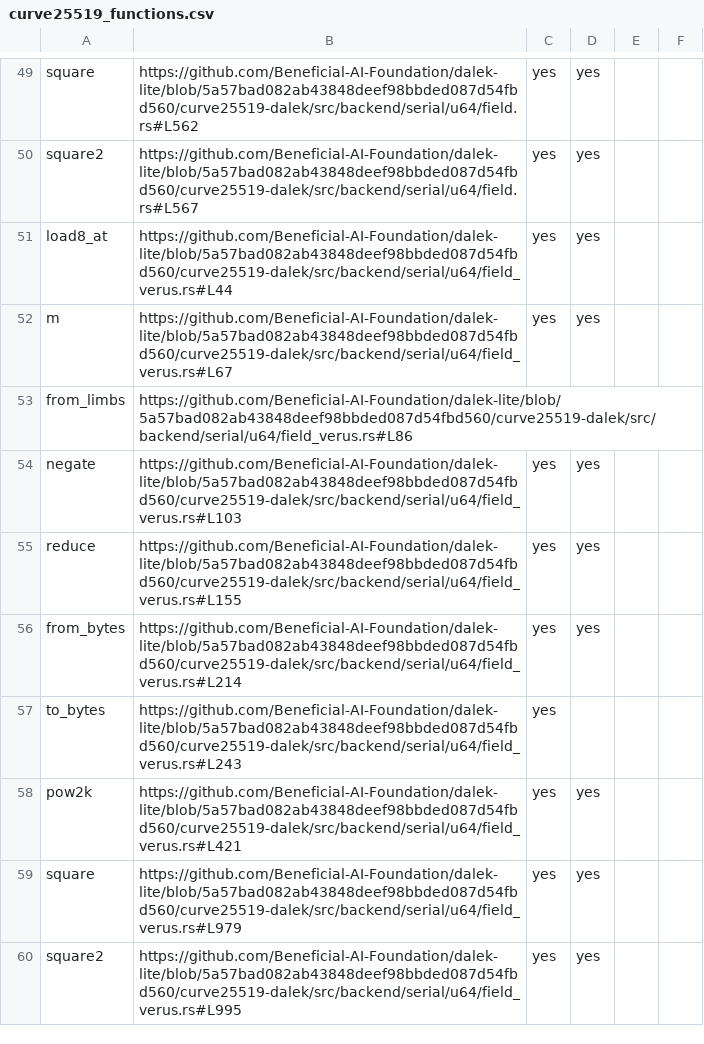
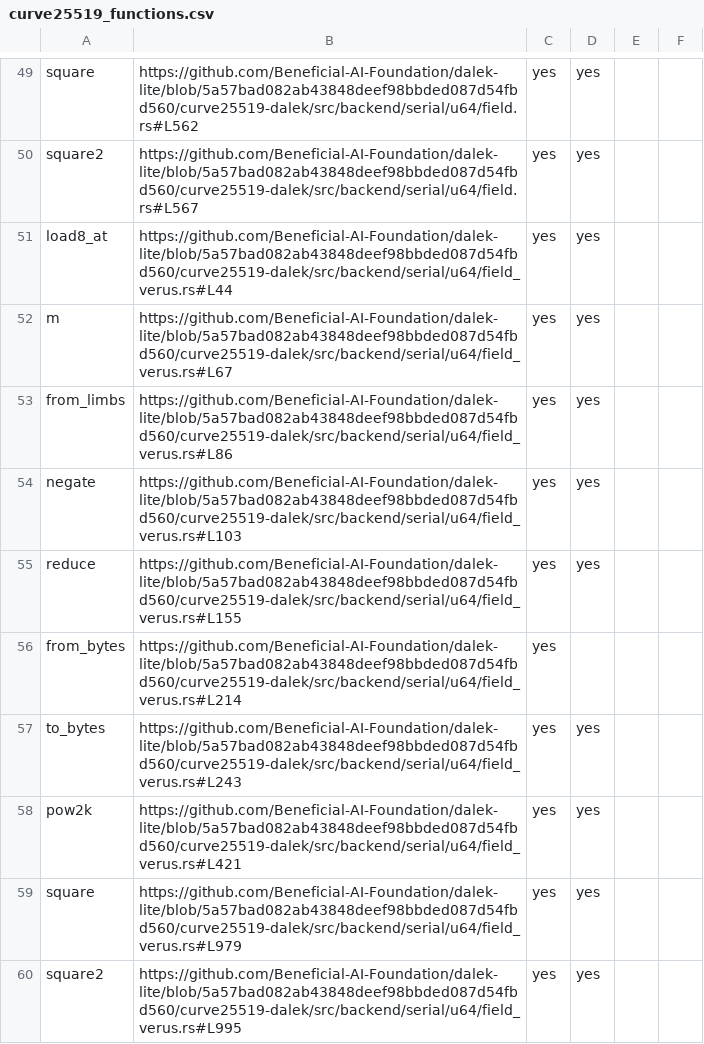
Before and after one commit to Beneficial-AI-Foundation/dalek-lite, a CSV file: outputs/curve25519_functions.csv, drawn as a sheet; only a part is shown, gaps mark what is left out; the diff covers the shown part only.

```diff
--- a/outputs/curve25519_functions.csv
+++ b/outputs/curve25519_functions.csv
@@ -52,7 +52,7 @@ load8_at,https://github.com/Beneficial-AI-Foundation/dalek-lite/blob/5a57bad082a
 m,https://github.com/Beneficial-AI-Foundation/dalek-lite/blob/5a57bad082ab43848deef98bbded087d54fbd560/curve25519-dalek/src/backend/serial/u64/field_verus.rs#L67,yes,yes,,
-from_limbs,https://github.com/Beneficial-AI-Foundation/dalek-lite/blob/5a57bad082ab43848deef98bbded087d54fbd560/curve25519-dalek/src/backend/serial/u64/field_verus.rs#L86,,,,
+from_limbs,https://github.com/Beneficial-AI-Foundation/dalek-lite/blob/5a57bad082ab43848deef98bbded087d54fbd560/curve25519-dalek/src/backend/serial/u64/field_verus.rs#L86,yes,yes,,
 negate,https://github.com/Beneficial-AI-Foundation/dalek-lite/blob/5a57bad082ab43848deef98bbded087d54fbd560/curve25519-dalek/src/backend/serial/u64/field_verus.rs#L103,yes,yes,,
 reduce,https://github.com/Beneficial-AI-Foundation/dalek-lite/blob/5a57bad082ab43848deef98bbded087d54fbd560/curve25519-dalek/src/backend/serial/u64/field_verus.rs#L155,yes,yes,,
-from_bytes,https://github.com/Beneficial-AI-Foundation/dalek-lite/blob/5a57bad082ab43848deef98bbded087d54fbd560/curve25519-dalek/src/backend/serial/u64/field_verus.rs#L214,yes,yes,,
-to_bytes,https://github.com/Beneficial-AI-Foundation/dalek-lite/blob/5a57bad082ab43848deef98bbded087d54fbd560/curve25519-dalek/src/backend/serial/u64/field_verus.rs#L243,yes,,,
+from_bytes,https://github.com/Beneficial-AI-Foundation/dalek-lite/blob/5a57bad082ab43848deef98bbded087d54fbd560/curve25519-dalek/src/backend/serial/u64/field_verus.rs#L214,yes,,,
+to_bytes,https://github.com/Beneficial-AI-Foundation/dalek-lite/blob/5a57bad082ab43848deef98bbded087d54fbd560/curve25519-dalek/src/backend/serial/u64/field_verus.rs#L243,yes,yes,,
 pow2k,https://github.com/Beneficial-AI-Foundation/dalek-lite/blob/5a57bad082ab43848deef98bbded087d54fbd560/curve25519-dalek/src/backend/serial/u64/field_verus.rs#L421,yes,yes,,
```
Also changed, not shown: 13 edited cells elsewhere in this file, 1 other file.
